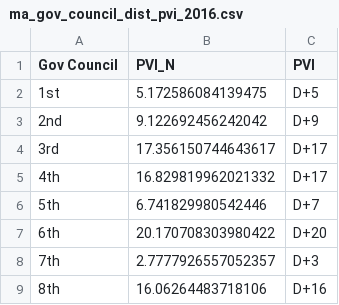
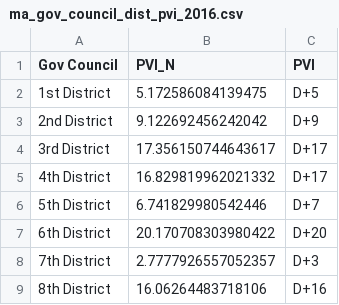
Before and after one commit to bwbensonjr/mapoli, a CSV file: pvi/ma_gov_council_dist_pvi_2016.csv, drawn as a sheet.

Commit message:
Added US House and Gov Council PVI to maps and made script idempotent

```diff
--- a/pvi/ma_gov_council_dist_pvi_2016.csv
+++ b/pvi/ma_gov_council_dist_pvi_2016.csv
@@ -1,9 +1,9 @@
 Gov Council,PVI_N,PVI
-1st,5.172586084139475,D+5
-2nd,9.122692456242042,D+9
-3rd,17.356150744643617,D+17
-4th,16.829819962021332,D+17
-5th,6.741829980542446,D+7
-6th,20.170708303980422,D+20
-7th,2.7777926557052357,D+3
-8th,16.06264483718106,D+16
+1st District,5.172586084139475,D+5
+2nd District,9.122692456242042,D+9
+3rd District,17.356150744643617,D+17
+4th District,16.829819962021332,D+17
+5th District,6.741829980542446,D+7
+6th District,20.170708303980422,D+20
+7th District,2.7777926557052357,D+3
+8th District,16.06264483718106,D+16
```
Also changed, not shown: 6 other files.
